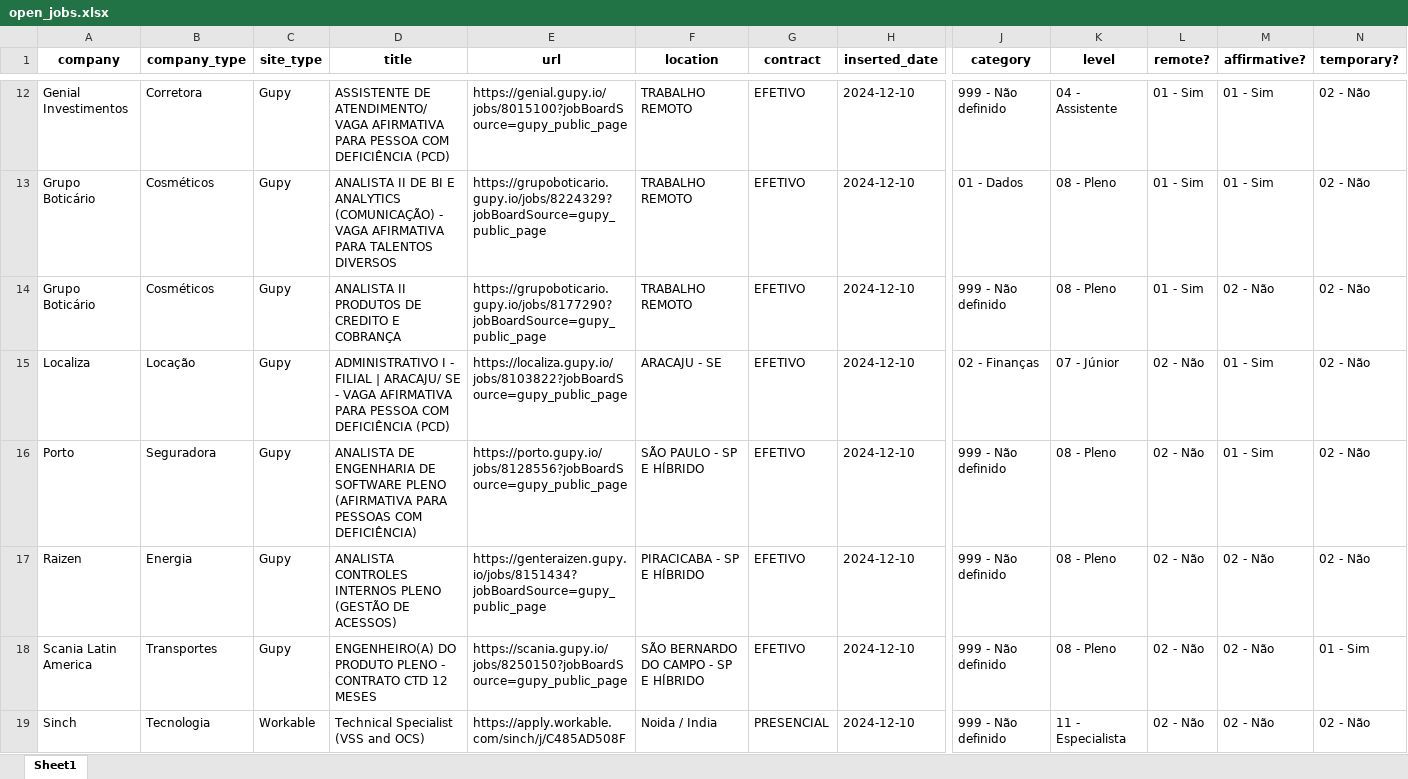
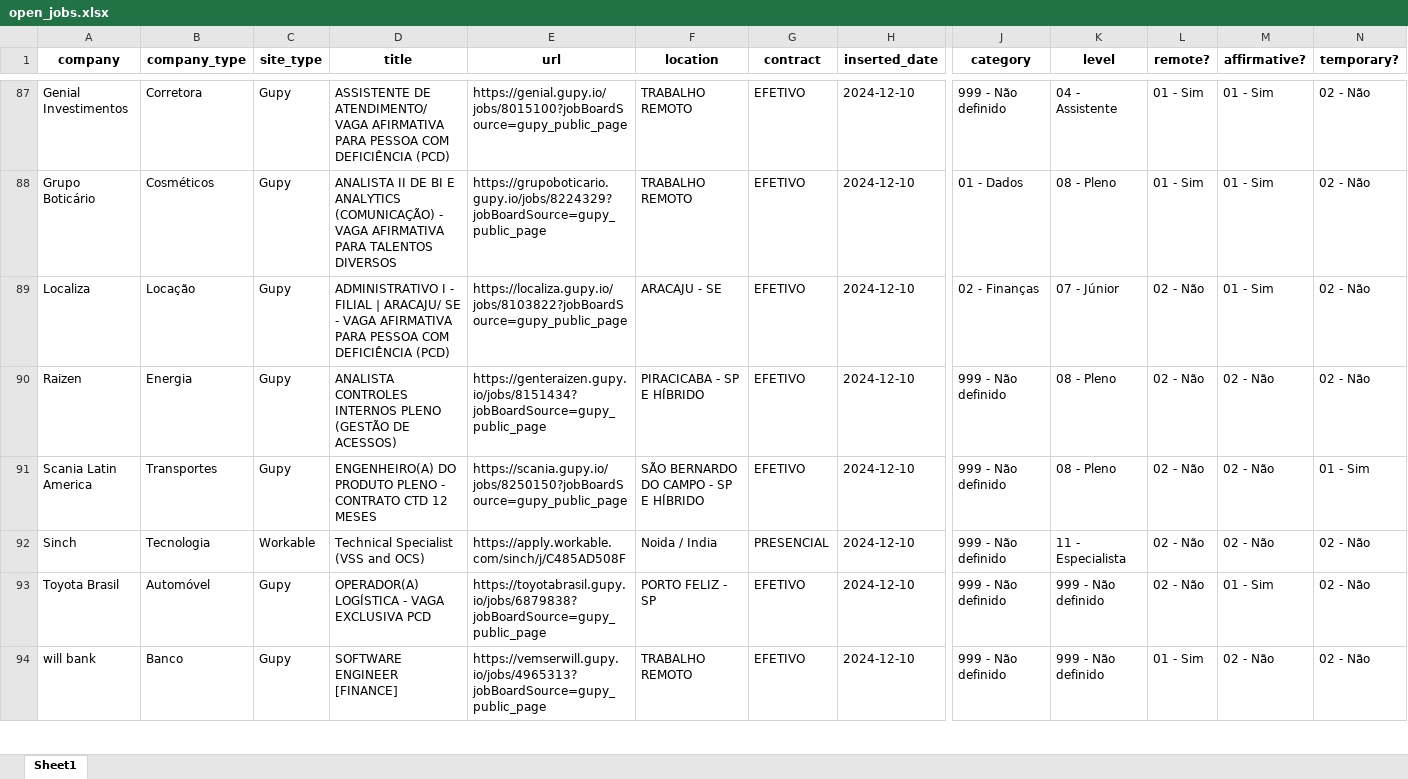
Before and after one commit to eualannascimento/site-projeto-classifica-vagas, an Excel workbook: assets/data/xlsx/open_jobs.xlsx, sheet Sheet1, drawn as a sheet; only a part is shown, gaps mark what is left out; the shorter side is filled out with more unchanged rows; values as stored, in another font and other column widths than the file's, no borders; removed rows and columns are numbered as before the commit, all else as after; rows hold the shown columns only; the diff covers the shown part only; the diff names each change by its address in the sheet, - before the commit and + after, or states it on an @@ line.

```diff
--- a/assets/data/xlsx/open_jobs.xlsx (sheet Sheet1)
+++ b/assets/data/xlsx/open_jobs.xlsx (sheet Sheet1)
-row 14: Grupo Boticário | Cosméticos | Gupy | ANALISTA II PRODUTOS DE CREDITO E COBRANÇA | https://grupoboticario.gupy.io/jobs/8177290?jobBoardSource=gupy_public_page | TRABALHO REMOTO | EFETIVO | 2024-12-10 | 999 - Não definido | 08 - Pleno | 01 - Sim | 02 - Não | 02 - Não
-row 16: Porto | Seguradora | Gupy | ANALISTA DE ENGENHARIA DE SOFTWARE PLENO (AFIRMATIVA PARA PESSOAS COM DEFICIÊNCIA) | https://porto.gupy.io/jobs/8128556?jobBoardSource=gupy_public_page | SÃO PAULO - SP E HÍBRIDO | EFETIVO | 2024-12-10 | 999 - Não definido | 08 - Pleno | 02 - Não | 01 - Sim | 02 - Não
```
Also changed, not shown: 77 added rows and 65 removed rows elsewhere in this sheet, 1 other file.
